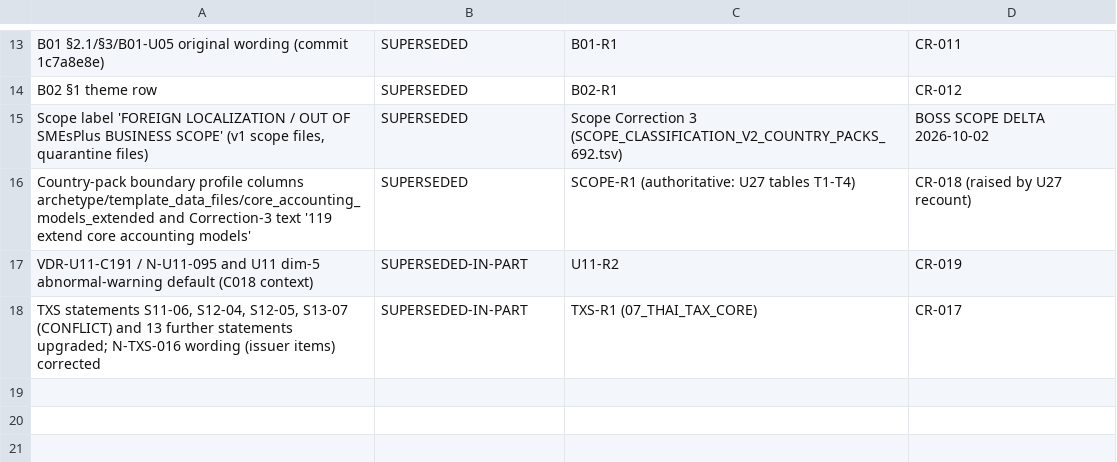
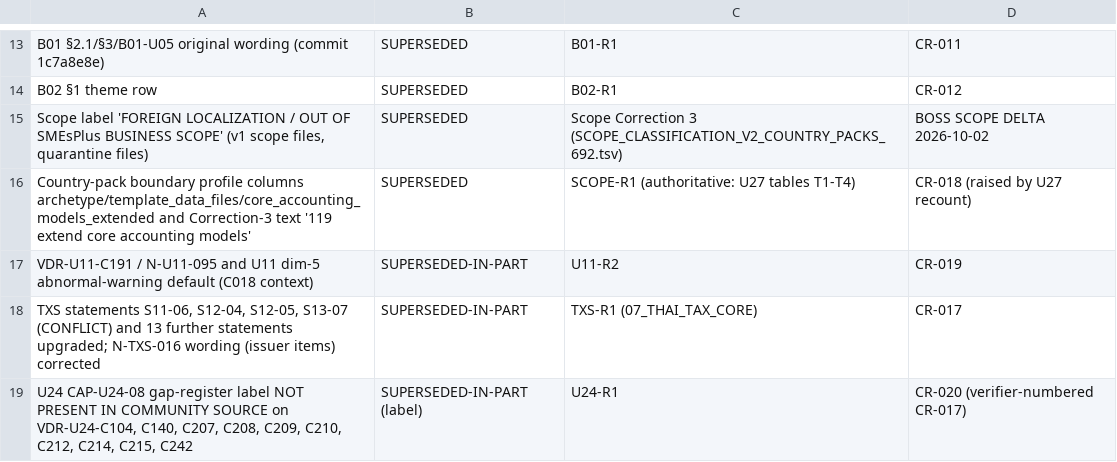
Before and after one commit to TH-PATTARAKRIT/AI-Collaboration-Hub, a TSV file: 99_SMEsPlus_Enterprise_Suite/03_Architecture/STATE03_MIGRATION_FACTORY/TEAM_A/04_EVIDENCE_PACKS/VERY_DEEP_RESEARCH_L0_L3/05_CORRECTION_LOOP/SUPERSESSION_INDEX.tsv, drawn as a sheet; only a part is shown, gaps mark what is left out; the diff names each change by its address in the sheet, - before the commit and + after, or states it on an @@ line.

```diff
--- a/99_SMEsPlus_Enterprise_Suite/03_Architecture/STATE03_MIGRATION_FACTORY/TEAM_A/04_EVIDENCE_PACKS/VERY_DEEP_RESEARCH_L0_L3/05_CORRECTION_LOOP/SUPERSESSION_INDEX.tsv
+++ b/99_SMEsPlus_Enterprise_Suite/03_Architecture/STATE03_MIGRATION_FACTORY/TEAM_A/04_EVIDENCE_PACKS/VERY_DEEP_RESEARCH_L0_L3/05_CORRECTION_LOOP/SUPERSESSION_INDEX.tsv
+row 19: U24 CAP-U24-08 gap-register label NOT PRESENT IN COMMUNITY SOURCE on VDR-U24-C104, C140, C207, C208, C209, C210, C212, C214, C215, C242 | SUPERSEDED-IN-PART (label) | U24-R1 | CR-020 (verifier-numbered CR-017)
```
Also changed, not shown: 3 other files.
